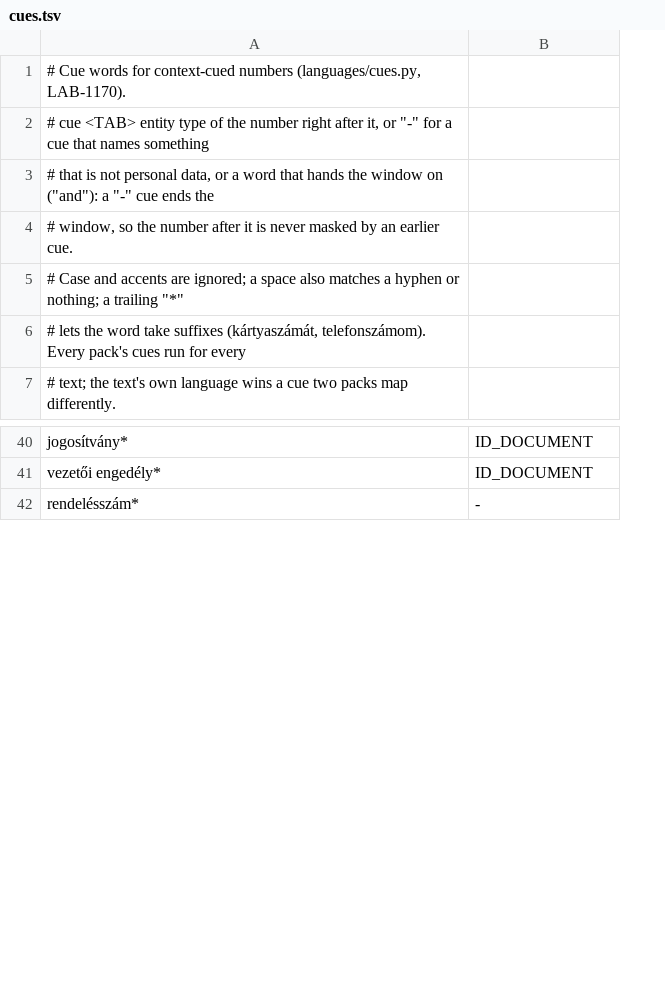
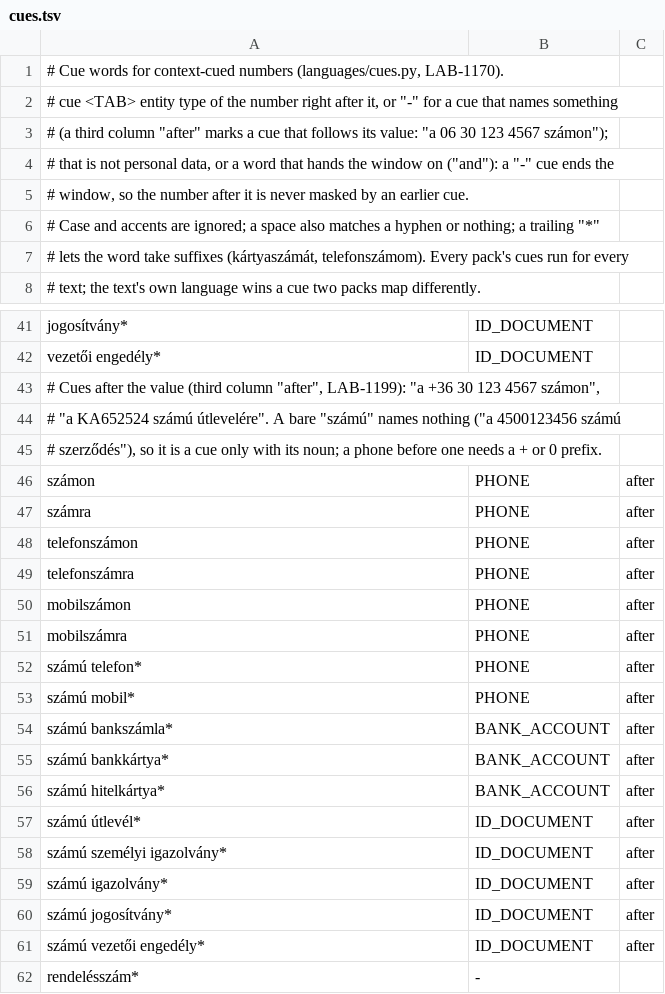
Before and after one commit to watt-mind/pii-guard, a TSV file: src/pii_guard/languages/hu/cues.tsv, drawn as a sheet; only a part is shown, gaps mark what is left out; addresses are those after the commit; the diff names each change by its address in the sheet, - before the commit and + after, or states it on an @@ line.

Commit message:
feat(languages): cues after the value, Hungarian számon, számra, számú + noun (LAB-1199) (#341)
* feat(languages): cues after the value in cues.tsv, Hungarian számon, számra, számú + noun (LAB-1199)

* fix(ci): allow-list fictional hu passport, sync landing F1 to re-recorded smoke (LAB-1199)

```diff
--- a/src/pii_guard/languages/hu/cues.tsv
+++ b/src/pii_guard/languages/hu/cues.tsv
+column C, empty
+row 3: # (a third column "after" marks a cue that follows its value: "a 06 30 123 4567 számon");
+row 43: # Cues after the value (third column "after", LAB-1199): "a +36 30 123 4567 számon",
+row 44: # "a KA652524 számú útlevelére". A bare "számú" names nothing ("a 4500123456 számú
+row 45: # szerződés"), so it is a cue only with its noun; a phone before one needs a + or 0 prefix.
+row 46: számon | PHONE | after
+row 47: számra | PHONE | after
+row 48: telefonszámon | PHONE | after
+row 49: telefonszámra | PHONE | after
+row 50: mobilszámon | PHONE | after
+row 51: mobilszámra | PHONE | after
+row 52: számú telefon* | PHONE | after
+row 53: számú mobil* | PHONE | after
+row 54: számú bankszámla* | BANK_ACCOUNT | after
+row 55: számú bankkártya* | BANK_ACCOUNT | after
+row 56: számú hitelkártya* | BANK_ACCOUNT | after
+row 57: számú útlevél* | ID_DOCUMENT | after
+row 58: számú személyi igazolvány* | ID_DOCUMENT | after
+row 59: számú igazolvány* | ID_DOCUMENT | after
+row 60: számú jogosítvány* | ID_DOCUMENT | after
+row 61: számú vezetői engedély* | ID_DOCUMENT | after
```
Also changed, not shown: 28 other files.
